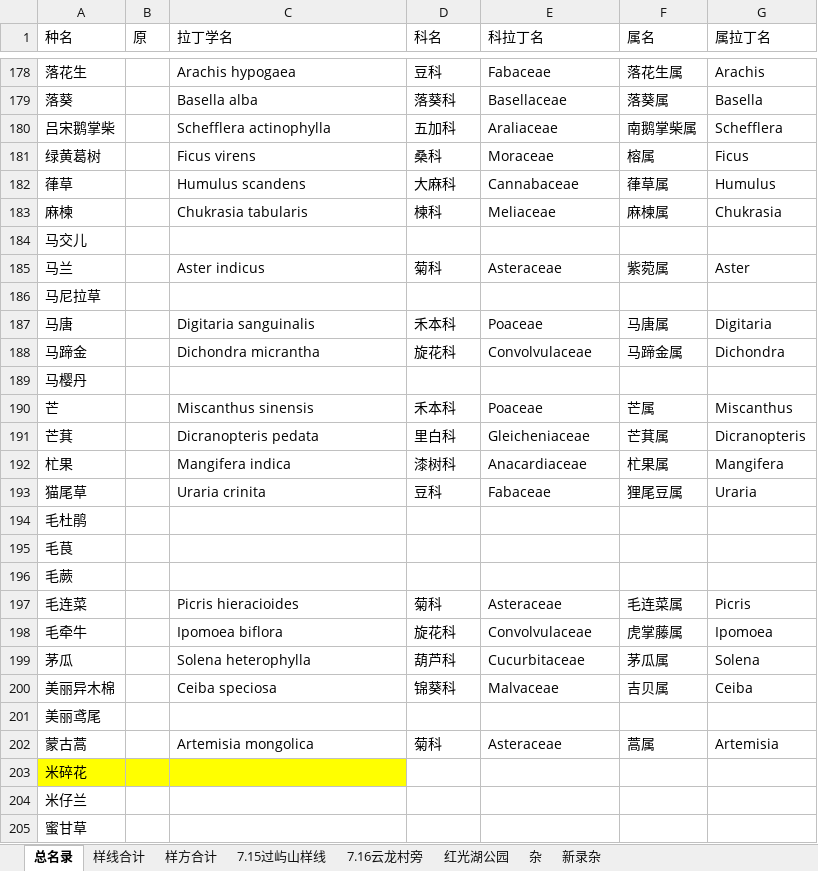
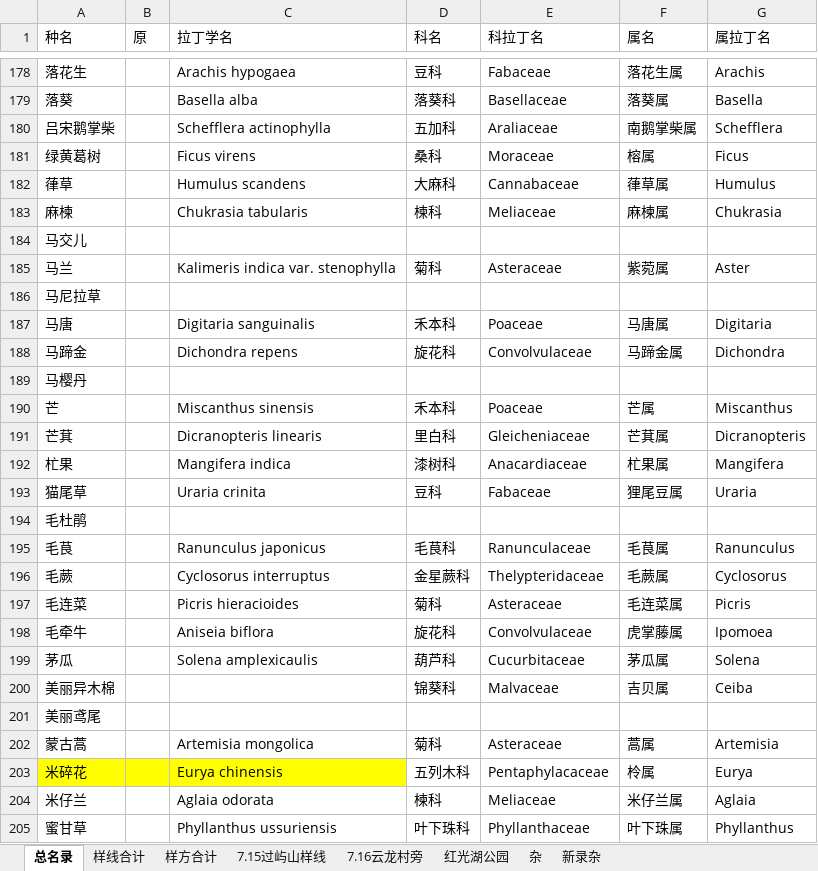
Before and after one commit to linhuibin98/vue3-multiple-template, an Excel workbook: test.xlsx, sheet 总名录, drawn as a sheet; only a part is shown, gaps mark what is left out; values as stored, in another font and other column widths than the file's, no borders; the diff covers the shown part only; the diff names each change by its address in the sheet, - before the commit and + after, or states it on an @@ line.

Commit message:
feat: update excel

```diff
--- a/test.xlsx (sheet 总名录)
+++ b/test.xlsx (sheet 总名录)
-C185 (拉丁学名): Aster indicus
+C185 (拉丁学名): Kalimeris indica var. stenophylla
-C188 (拉丁学名): Dichondra micrantha
+C188 (拉丁学名): Dichondra repens
-C191 (拉丁学名): Dicranopteris pedata
+C191 (拉丁学名): Dicranopteris linearis
-C195 (拉丁学名): (empty)
+C195 (拉丁学名): Ranunculus japonicus
-D195 (科名): (empty)
+D195 (科名): 毛茛科
-E195 (科拉丁名): (empty)
+E195 (科拉丁名): Ranunculaceae
-F195 (属名): (empty)
+F195 (属名): 毛茛属
-G195 (属拉丁名): (empty)
+G195 (属拉丁名): Ranunculus
-C196 (拉丁学名): (empty)
+C196 (拉丁学名): Cyclosorus interruptus
-D196 (科名): (empty)
+D196 (科名): 金星蕨科
-E196 (科拉丁名): (empty)
+E196 (科拉丁名): Thelypteridaceae
-F196 (属名): (empty)
+F196 (属名): 毛蕨属
-G196 (属拉丁名): (empty)
+G196 (属拉丁名): Cyclosorus
-C198 (拉丁学名): Ipomoea biflora
+C198 (拉丁学名): Aniseia biflora
-C199 (拉丁学名): Solena heterophylla
+C199 (拉丁学名): Solena amplexicaulis
-C200 (拉丁学名): Ceiba speciosa
+C200 (拉丁学名): (empty)
-C203 (拉丁学名): (empty)
+C203 (拉丁学名): Eurya chinensis
-D203 (科名): (empty)
+D203 (科名): 五列木科
-E203 (科拉丁名): (empty)
+E203 (科拉丁名): Pentaphylacaceae
-F203 (属名): (empty)
+F203 (属名): 柃属
-G203 (属拉丁名): (empty)
+G203 (属拉丁名): Eurya
-C204 (拉丁学名): (empty)
+C204 (拉丁学名): Aglaia odorata
-D204 (科名): (empty)
+D204 (科名): 楝科
-E204 (科拉丁名): (empty)
+E204 (科拉丁名): Meliaceae
-F204 (属名): (empty)
+F204 (属名): 米仔兰属
-G204 (属拉丁名): (empty)
+G204 (属拉丁名): Aglaia
-C205 (拉丁学名): (empty)
+C205 (拉丁学名): Phyllanthus ussuriensis
-D205 (科名): (empty)
+D205 (科名): 叶下珠科
-E205 (科拉丁名): (empty)
+E205 (科拉丁名): Phyllanthaceae
-F205 (属名): (empty)
+F205 (属名): 叶下珠属
-G205 (属拉丁名): (empty)
+G205 (属拉丁名): Phyllanthus
```
Also changed, not shown: 1678 edited cells elsewhere in this sheet, 1 other file.
